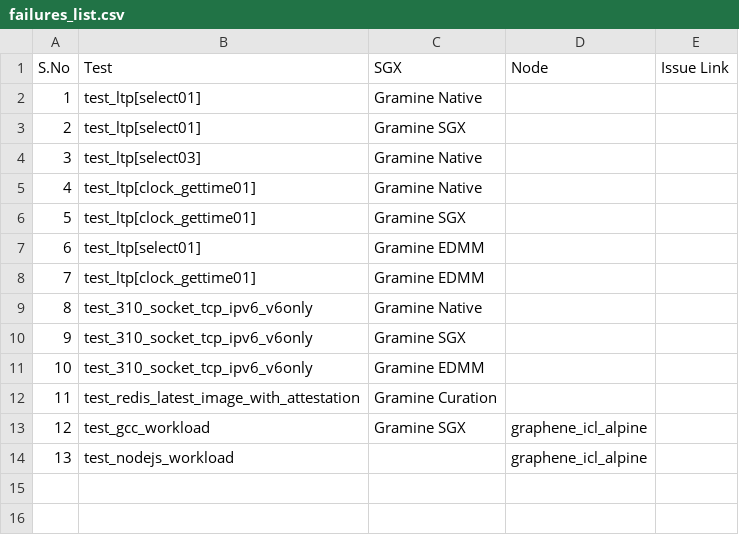
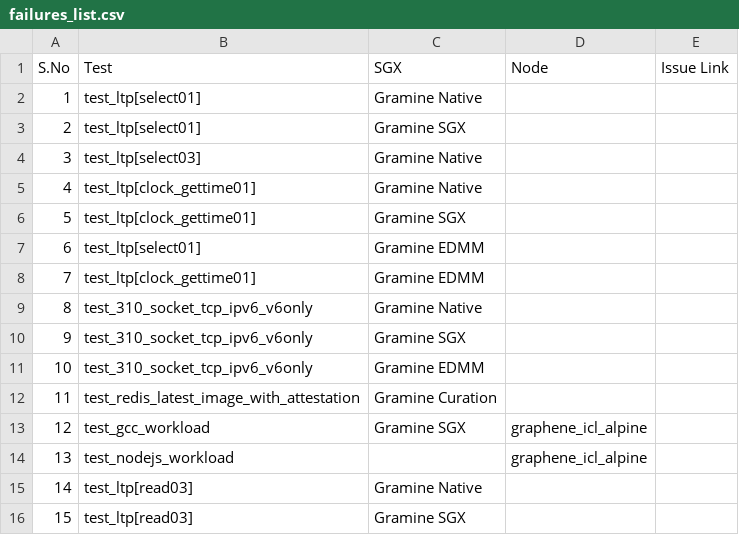
Before and after one commit to sreeharikax/gramine_ci_report, a CSV file: data/failures_list.csv, drawn as a sheet.

Commit message:
Adding read03 ltp test as known issue.

```diff
--- a/data/failures_list.csv
+++ b/data/failures_list.csv
@@ -14 +14,3 @@ S.No,Test,SGX,Node,Issue Link
 13,test_nodejs_workload,,graphene_icl_alpine,
+14,test_ltp[read03],Gramine Native,,
+15,test_ltp[read03],Gramine SGX,,
```
